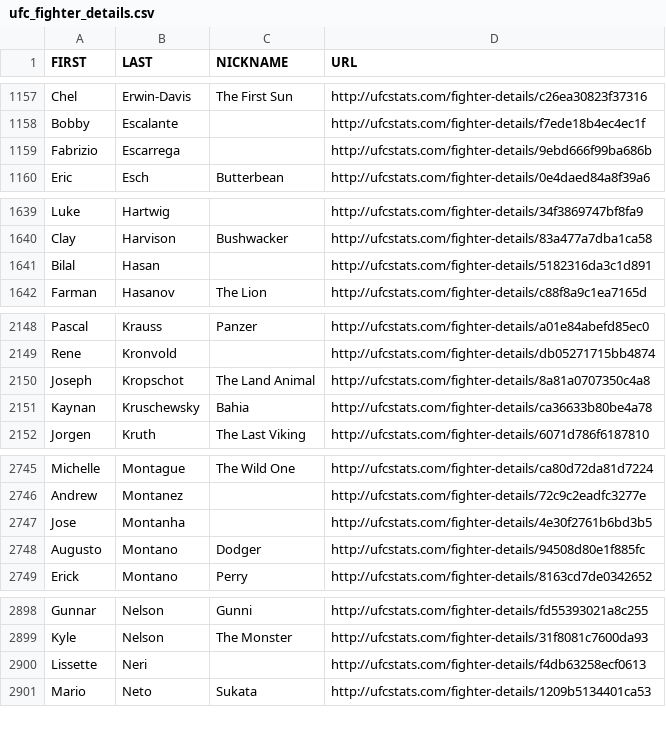
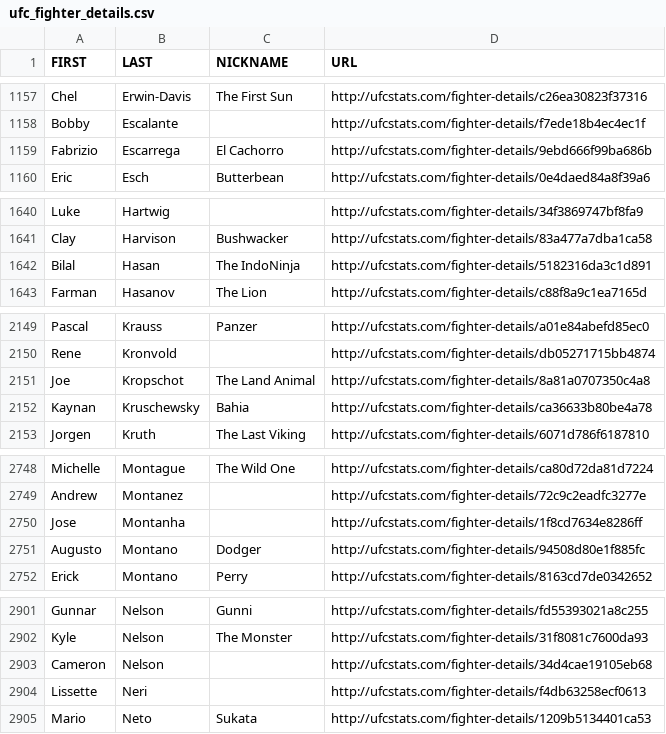
Before and after one commit to AadiKenwar1/UFC-Matchup-Predictor, a CSV file: data/ufc_fighter_details.csv, drawn as a sheet; only a part is shown, gaps mark what is left out; the diff covers the shown part only.

```diff
--- a/data/ufc_fighter_details.csv
+++ b/data/ufc_fighter_details.csv
@@ -1158,3 +1158,3 @@ Chel,Erwin-Davis,The First Sun,http://ufcstats.com/fighter-details/c26ea30823f37
 Bobby,Escalante,,http://ufcstats.com/fighter-details/f7ede18b4ec4ec1f
-Fabrizio,Escarrega,,http://ufcstats.com/fighter-details/9ebd666f99ba686b
+Fabrizio,Escarrega,El Cachorro,http://ufcstats.com/fighter-details/9ebd666f99ba686b
 Eric,Esch,Butterbean,http://ufcstats.com/fighter-details/0e4daed84a8f39a6
@@ -1640,3 +1641,3 @@ Luke,Hartwig,,http://ufcstats.com/fighter-details/34f3869747bf8fa9
 Clay,Harvison,Bushwacker,http://ufcstats.com/fighter-details/83a477a7dba1ca58
-Bilal,Hasan,,http://ufcstats.com/fighter-details/5182316da3c1d891
+Bilal,Hasan,The IndoNinja,http://ufcstats.com/fighter-details/5182316da3c1d891
 Farman,Hasanov,The Lion,http://ufcstats.com/fighter-details/c88f8a9c1ea7165d
@@ -2149,3 +2150,3 @@ Pascal,Krauss,Panzer,http://ufcstats.com/fighter-details/a01e84abefd85ec0
 Rene,Kronvold,,http://ufcstats.com/fighter-details/db05271715bb4874
-Joseph,Kropschot,The Land Animal,http://ufcstats.com/fighter-details/8a81a0707350c4a8
+Joe,Kropschot,The Land Animal,http://ufcstats.com/fighter-details/8a81a0707350c4a8
 Kaynan,Kruschewsky,Bahia,http://ufcstats.com/fighter-details/ca36633b80be4a78
@@ -2746,3 +2749,3 @@ Michelle,Montague,The Wild One,http://ufcstats.com/fighter-details/ca80d72da81d7
 Andrew,Montanez,,http://ufcstats.com/fighter-details/72c9c2eadfc3277e
-Jose,Montanha,,http://ufcstats.com/fighter-details/4e30f2761b6bd3b5
+Jose,Montanha,,http://ufcstats.com/fighter-details/1f8cd7634e8286ff
 Augusto,Montano,Dodger,http://ufcstats.com/fighter-details/94508d80e1f885fc
@@ -2899,2 +2902,3 @@ Gunnar,Nelson,Gunni,http://ufcstats.com/fighter-details/fd55393021a8c255
 Kyle,Nelson,The Monster,http://ufcstats.com/fighter-details/31f8081c7600da93
+Cameron,Nelson,,http://ufcstats.com/fighter-details/34d4cae19105eb68
 Lissette,Neri,,http://ufcstats.com/fighter-details/f4db63258ecf0613
```
Also changed, not shown: 4 added rows, 1 removed row and 4 edited cells elsewhere in this file, data/ufc_fight_details.csv, data/ufc_fighter_tott.csv, 13 other files.
